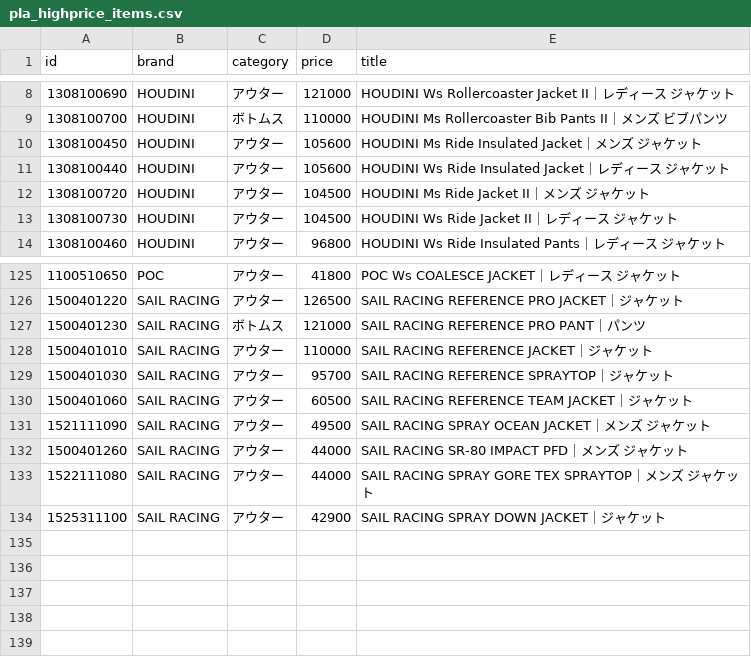
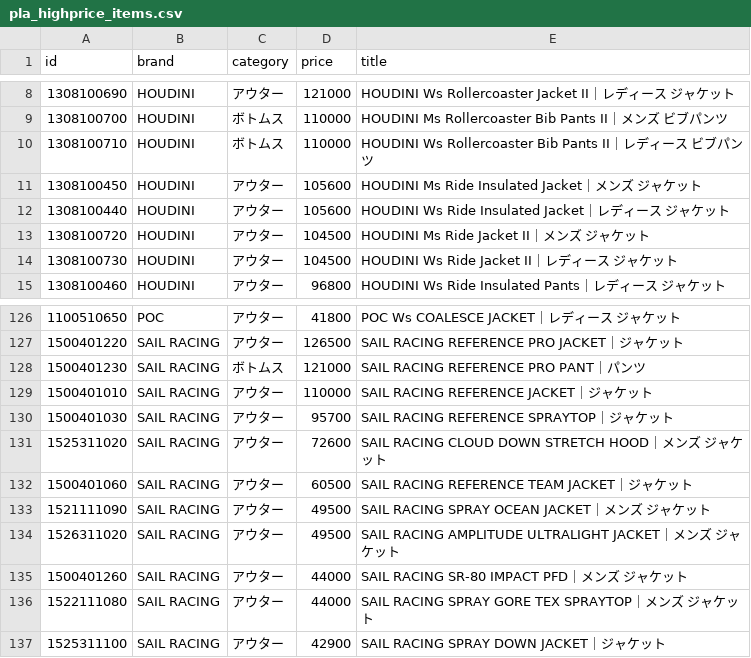
Before and after one commit to fullmarkswaka-art/-, a CSV file: reports/pla_highprice_items.csv, drawn as a sheet; only a part is shown, gaps mark what is left out.

```diff
--- a/reports/pla_highprice_items.csv
+++ b/reports/pla_highprice_items.csv
@@ -9,2 +9,3 @@ id,brand,category,price,title
 1308100700,HOUDINI,ボトムス,110000,HOUDINI Ms Rollercoaster Bib Pants II｜メンズ ビブパンツ
+1308100710,HOUDINI,ボトムス,110000,HOUDINI Ws Rollercoaster Bib Pants II｜レディース ビブパンツ
 1308100450,HOUDINI,アウター,105600,HOUDINI Ms Ride Insulated Jacket｜メンズ ジャケット
@@ -129,4 +130,6 @@ id,brand,category,price,title
 1500401030,SAIL RACING,アウター,95700,SAIL RACING REFERENCE SPRAYTOP｜ジャケット
+1525311020,SAIL RACING,アウター,72600,SAIL RACING CLOUD DOWN STRETCH HOOD｜メンズ ジャケット
 1500401060,SAIL RACING,アウター,60500,SAIL RACING REFERENCE TEAM JACKET｜ジャケット
 1521111090,SAIL RACING,アウター,49500,SAIL RACING SPRAY OCEAN JACKET｜メンズ ジャケット
+1526311020,SAIL RACING,アウター,49500,SAIL RACING AMPLITUDE ULTRALIGHT JACKET｜メンズ ジャケット
 1500401260,SAIL RACING,アウター,44000,SAIL RACING SR-80 IMPACT PFD｜メンズ ジャケット
```
Also changed, not shown: reports/google_shopping_titles.csv, 2 other files.
